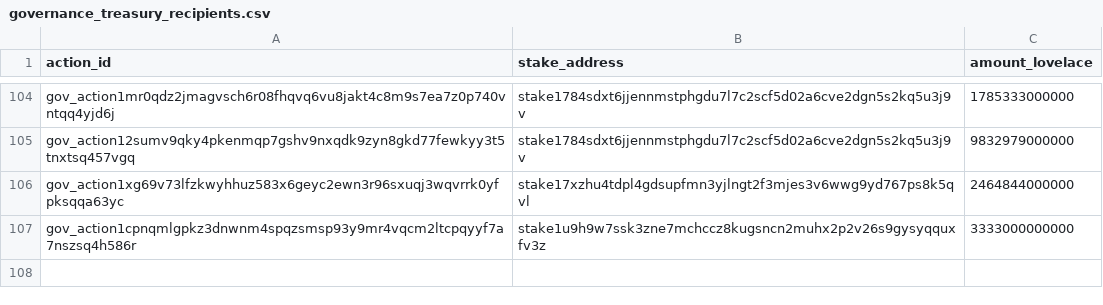
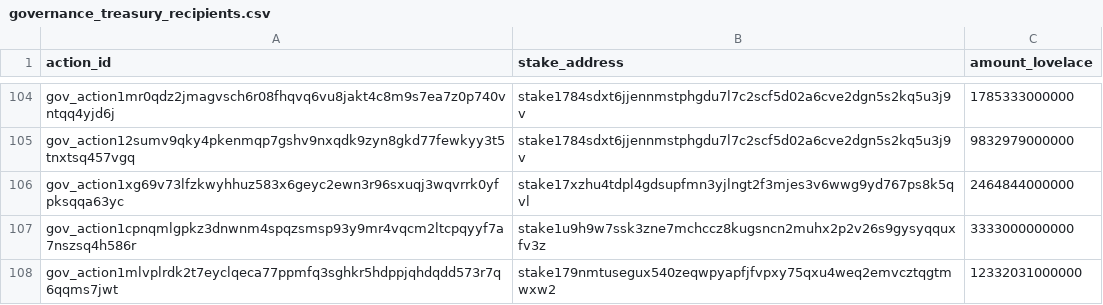
Before and after one commit to BEACNpool/beacn-drep-resources, a CSV file: data/input/governance/governance_treasury_recipients.csv, drawn as a sheet; only a part is shown, gaps mark what is left out; the diff names each change by its address in the sheet, - before the commit and + after, or states it on an @@ line.

```diff
--- a/data/input/governance/governance_treasury_recipients.csv
+++ b/data/input/governance/governance_treasury_recipients.csv
+row 108: gov_action1mlvplrdk2t7eyclqeca77ppmfq3sghkr5hdppjqhdqdd573r7q6qqms7jwt | stake179nmtusegux540zeqwpyapfjfvpxy75qxu4weq2emvcztqgtmwxw2 | 12332031000000
```
Also changed, not shown: data/input/governance/anchor_documents_index.csv, data/input/governance/governance_action_flags.csv, 10 other files.
